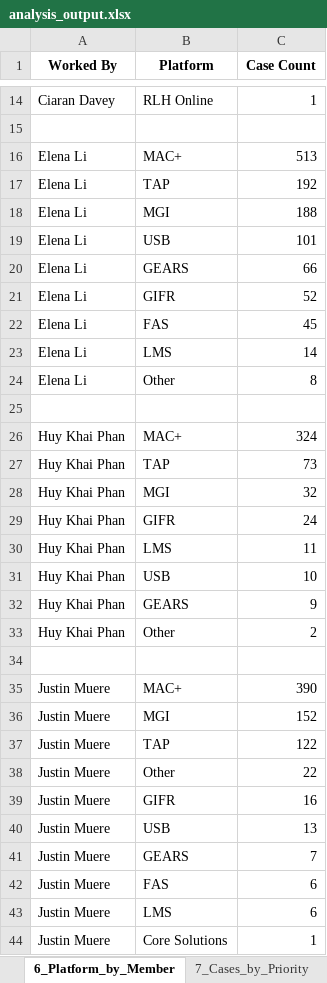
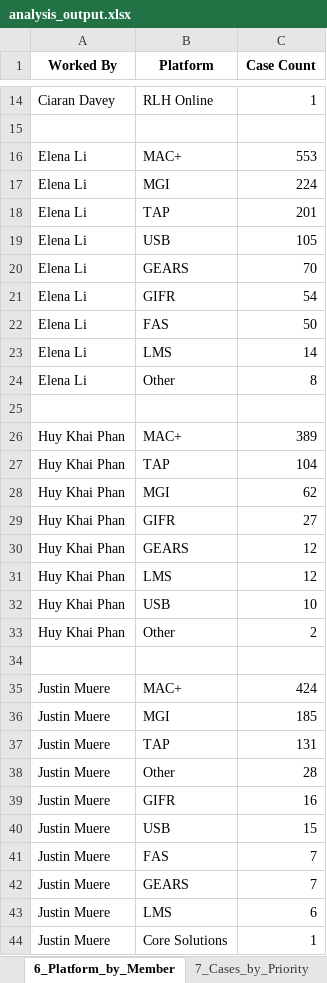
Before and after one commit to khaiphan812/MHSsupport, an Excel workbook: analysis_output.xlsx, sheet 6_Platform_by_Member, drawn as a sheet; only a part is shown, gaps mark what is left out; values as stored, in another font and other column widths than the file's, no borders; removed rows and columns are numbered as before the commit, all else as after; the diff covers the shown part only; the diff names each change by its address in the sheet, - before the commit and + after, or states it on an @@ line.

```diff
--- a/analysis_output.xlsx (sheet 6_Platform_by_Member)
+++ b/analysis_output.xlsx (sheet 6_Platform_by_Member)
-C16 (Case Count): 513
+C16 (Case Count): 553
-row 17: Elena Li | TAP | 192
-C17 (Case Count): 188
+C17 (Case Count): 224
+row 18: Elena Li | TAP | 201
-C19 (Case Count): 101
+C19 (Case Count): 105
-C20 (Case Count): 66
+C20 (Case Count): 70
-C21 (Case Count): 52
+C21 (Case Count): 54
-C22 (Case Count): 45
+C22 (Case Count): 50
-C26 (Case Count): 324
+C26 (Case Count): 389
-C27 (Case Count): 73
+C27 (Case Count): 104
-C28 (Case Count): 32
+C28 (Case Count): 62
-C29 (Case Count): 24
+C29 (Case Count): 27
+row 30: Huy Khai Phan | GEARS | 12
-C31 (Case Count): 11
+C31 (Case Count): 12
-row 32: Huy Khai Phan | GEARS | 9
-C35 (Case Count): 390
+C35 (Case Count): 424
-C36 (Case Count): 152
+C36 (Case Count): 185
-C37 (Case Count): 122
+C37 (Case Count): 131
-C38 (Case Count): 22
+C38 (Case Count): 28
-C40 (Case Count): 13
+C40 (Case Count): 15
+row 41: Justin Muere | FAS | 7
-row 42: Justin Muere | FAS | 6
```
Also changed, not shown: 3 added rows, 3 removed rows and 19 edited cells elsewhere in this sheet, sheet 4_Top10_Customers_by_PF, sheet 3_Top5_Subjects_by_PF, sheet 17_Escalated_Subjects_by_PF, sheet 11_Cases_by_Hour, sheet 2_Monthly_Platform_Cases, sheet 8_Top5_Subjects_by_Priority, 13 more sheets, 2 other files.
